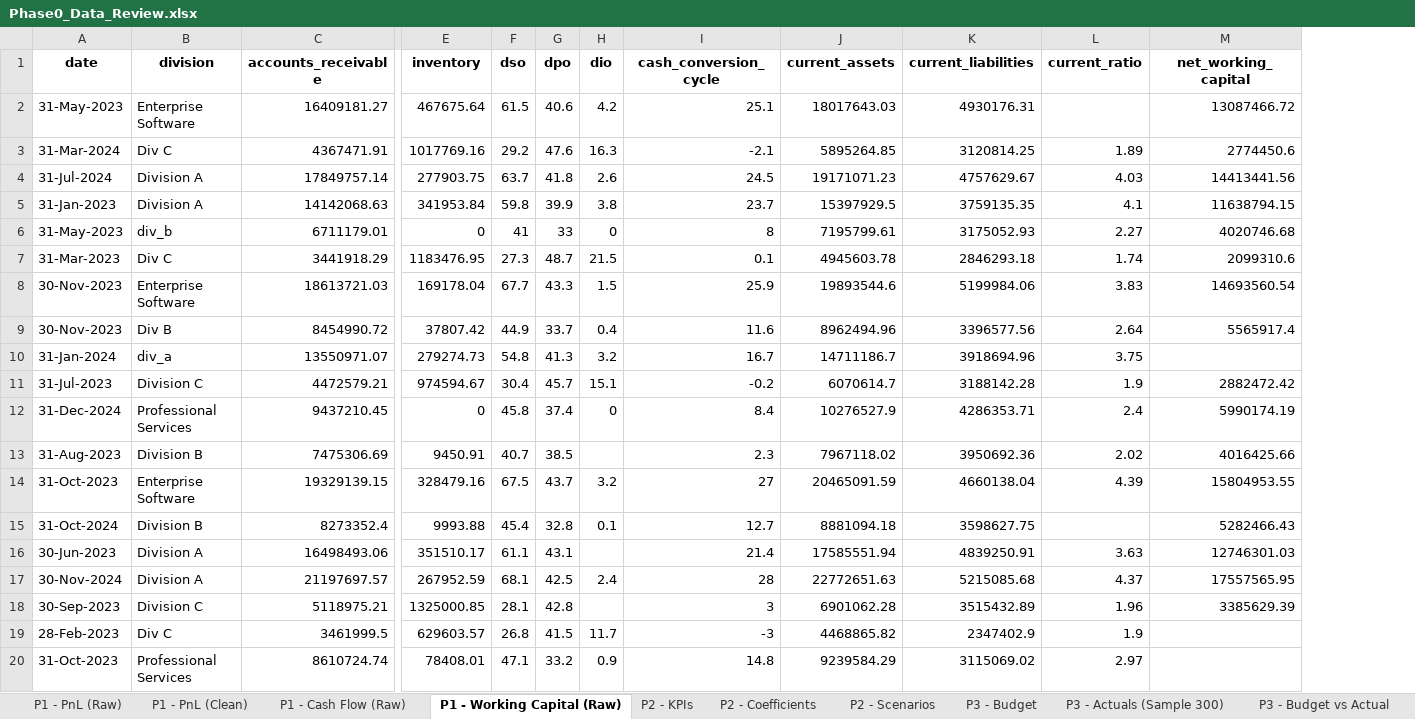
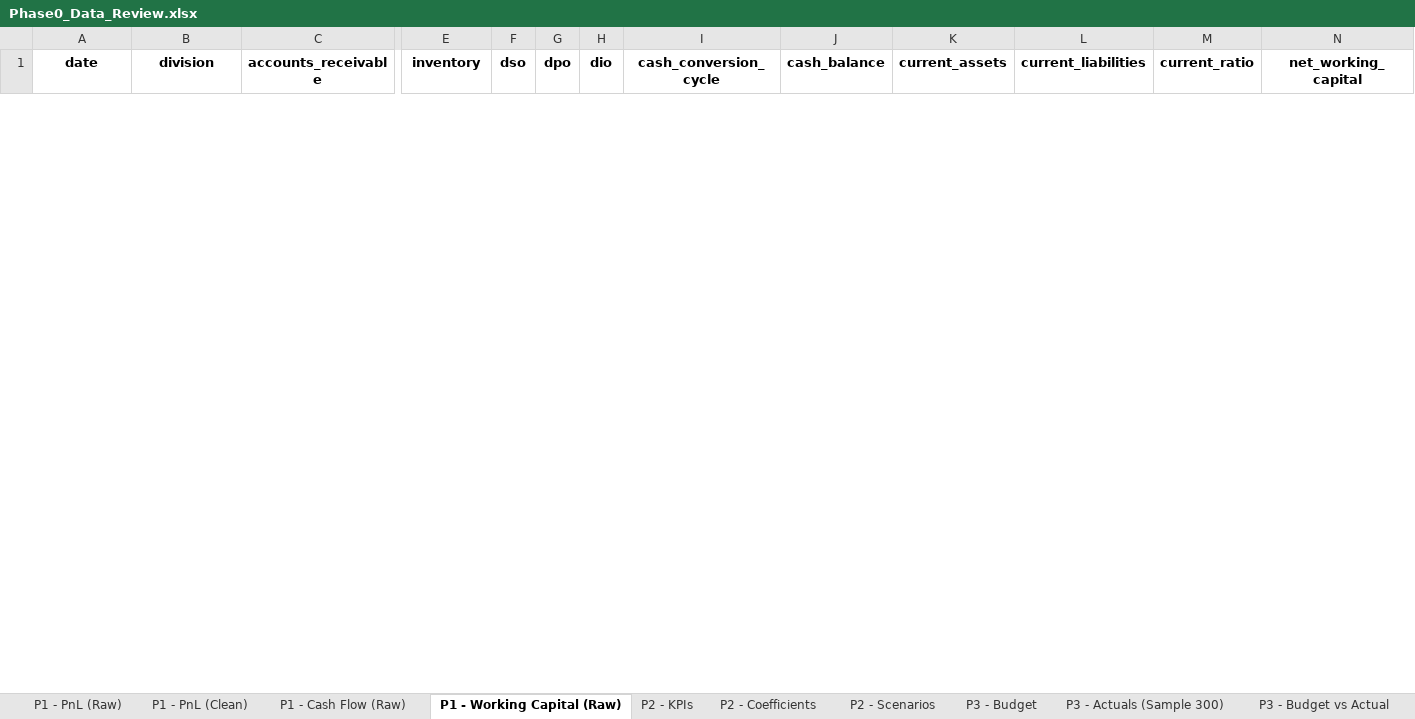
Before and after one commit to owner-lab/sidneygonzalez.ai, an Excel workbook: data-generation/Phase0_Data_Review.xlsx, sheet P1 - Working Capital (Raw), drawn as a sheet; only a part is shown, gaps mark what is left out; values as stored, in another font and other column widths than the file's, no borders; removed rows and columns are numbered as before the commit, all else as after; rows hold the shown columns only; the diff covers the shown part only; the diff names each change by its address in the sheet, - before the commit and + after, or states it on an @@ line.

```diff
--- a/data-generation/Phase0_Data_Review.xlsx (sheet P1 - Working Capital (Raw))
+++ b/data-generation/Phase0_Data_Review.xlsx (sheet P1 - Working Capital (Raw))
+column J (cash_balance), empty
-row 2: 31-May-2023 | Enterprise Software | 16409181.27 | 467675.64 | 61.5 | 40.6 | 4.2 | 25.1 | 18017643.03 | 4930176.31 |  | 13087466.72
-row 3: 31-Mar-2024 | Div C | 4367471.91 | 1017769.16 | 29.2 | 47.6 | 16.3 | -2.1 | 5895264.85 | 3120814.25 | 1.89 | 2774450.6
-row 4: 31-Jul-2024 | Division A | 17849757.14 | 277903.75 | 63.7 | 41.8 | 2.6 | 24.5 | 19171071.23 | 4757629.67 | 4.03 | 14413441.56
-row 5: 31-Jan-2023 | Division A | 14142068.63 | 341953.84 | 59.8 | 39.9 | 3.8 | 23.7 | 15397929.5 | 3759135.35 | 4.1 | 11638794.15
-row 6: 31-May-2023 | div_b | 6711179.01 | 0 | 41 | 33 | 0 | 8 | 7195799.61 | 3175052.93 | 2.27 | 4020746.68
-row 7: 31-Mar-2023 | Div C | 3441918.29 | 1183476.95 | 27.3 | 48.7 | 21.5 | 0.1 | 4945603.78 | 2846293.18 | 1.74 | 2099310.6
-row 8: 30-Nov-2023 | Enterprise Software | 18613721.03 | 169178.04 | 67.7 | 43.3 | 1.5 | 25.9 | 19893544.6 | 5199984.06 | 3.83 | 14693560.54
-row 9: 30-Nov-2023 | Div B | 8454990.72 | 37807.42 | 44.9 | 33.7 | 0.4 | 11.6 | 8962494.96 | 3396577.56 | 2.64 | 5565917.4
-row 10: 31-Jan-2024 | div_a | 13550971.07 | 279274.73 | 54.8 | 41.3 | 3.2 | 16.7 | 14711186.7 | 3918694.96 | 3.75
-row 11: 31-Jul-2023 | Division C | 4472579.21 | 974594.67 | 30.4 | 45.7 | 15.1 | -0.2 | 6070614.7 | 3188142.28 | 1.9 | 2882472.42
-row 12: 31-Dec-2024 | Professional Services | 9437210.45 | 0 | 45.8 | 37.4 | 0 | 8.4 | 10276527.9 | 4286353.71 | 2.4 | 5990174.19
-row 13: 31-Aug-2023 | Division B | 7475306.69 | 9450.91 | 40.7 | 38.5 |  | 2.3 | 7967118.02 | 3950692.36 | 2.02 | 4016425.66
-row 14: 31-Oct-2023 | Enterprise Software | 19329139.15 | 328479.16 | 67.5 | 43.7 | 3.2 | 27 | 20465091.59 | 4660138.04 | 4.39 | 15804953.55
-row 15: 31-Oct-2024 | Division B | 8273352.4 | 9993.88 | 45.4 | 32.8 | 0.1 | 12.7 | 8881094.18 | 3598627.75 |  | 5282466.43
-row 16: 30-Jun-2023 | Division A | 16498493.06 | 351510.17 | 61.1 | 43.1 |  | 21.4 | 17585551.94 | 4839250.91 | 3.63 | 12746301.03
-row 17: 30-Nov-2024 | Division A | 21197697.57 | 267952.59 | 68.1 | 42.5 | 2.4 | 28 | 22772651.63 | 5215085.68 | 4.37 | 17557565.95
-row 18: 30-Sep-2023 | Division C | 5118975.21 | 1325000.85 | 28.1 | 42.8 |  | 3 | 6901062.28 | 3515432.89 | 1.96 | 3385629.39
-row 19: 28-Feb-2023 | Div C | 3461999.5 | 629603.57 | 26.8 | 41.5 | 11.7 | -3 | 4468865.82 | 2347402.9 | 1.9
-row 20: 31-Oct-2023 | Professional Services | 8610724.74 | 78408.01 | 47.1 | 33.2 | 0.9 | 14.8 | 9239584.29 | 3115069.02 | 2.97
```
Also changed, not shown: 72 added rows and 53 removed rows elsewhere in this sheet, sheet P3 - Budget vs Actual, sheet P3 - Actuals (Sample 300), sheet P1 - Cash Flow (Raw), sheet P1 - PnL (Clean), sheet P1 - PnL (Raw), sheet P3 - Budget, 3 more sheets, 14 other files.
